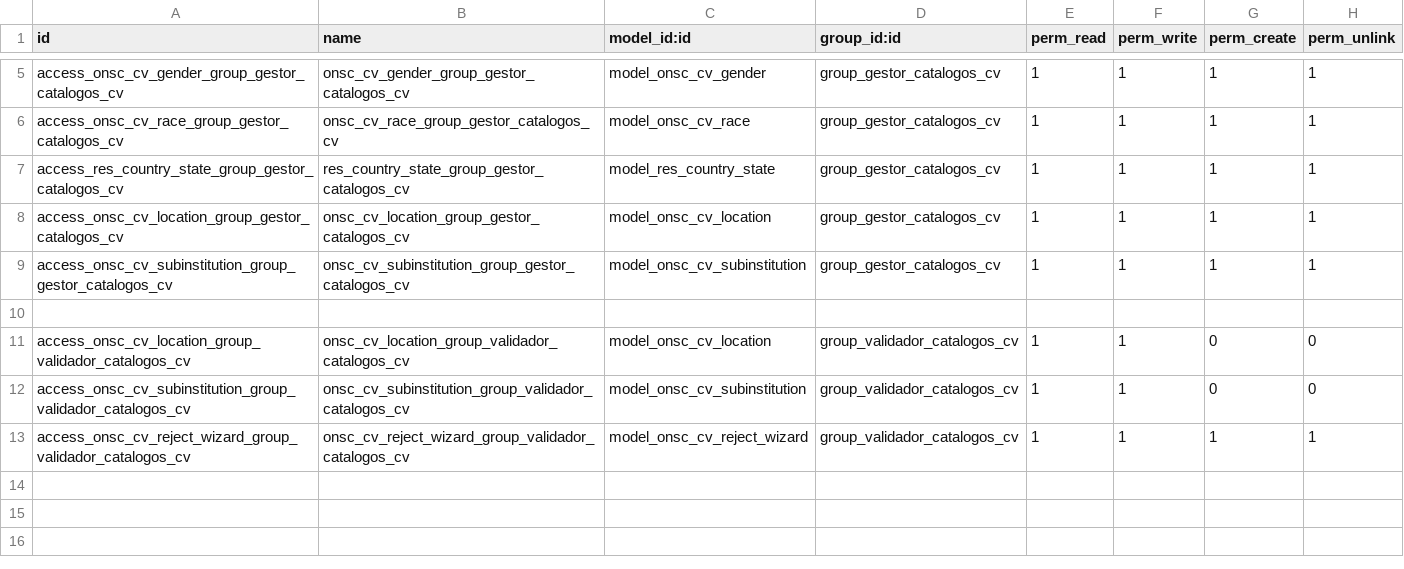
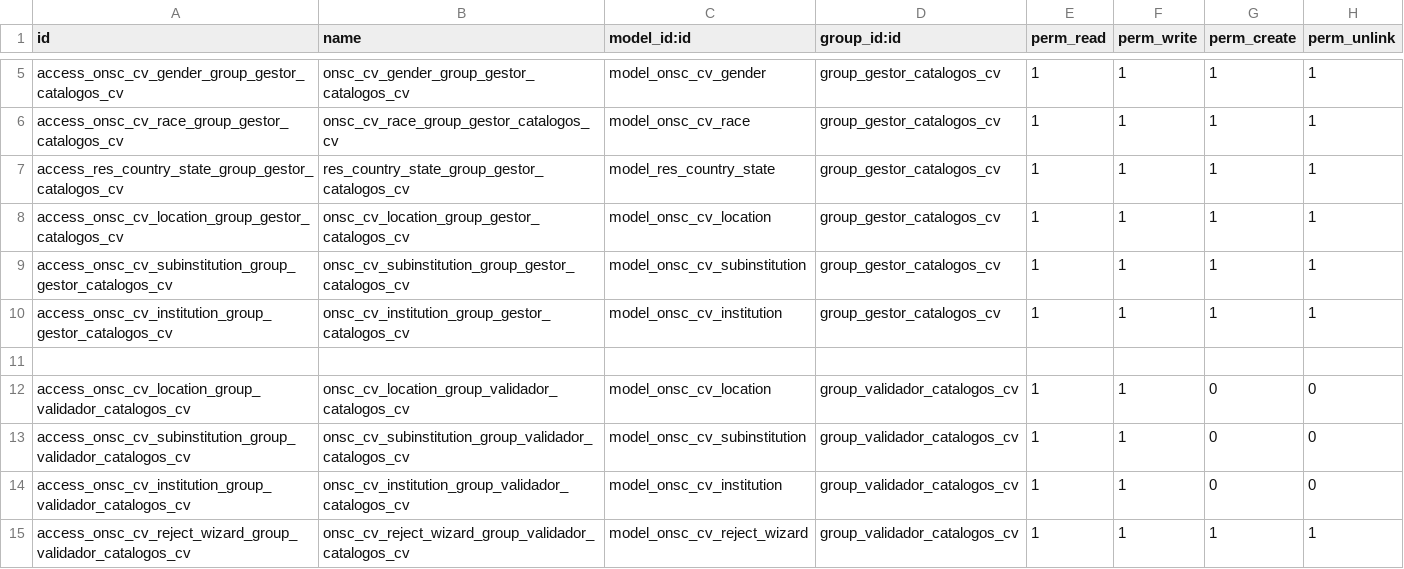
Before and after one commit to AtelUruguay/ONSC, a CSV file: onsc_cv_digital/security/ir.model.access.csv, drawn as a sheet; only a part is shown, gaps mark what is left out; the diff names each change by its address in the sheet, - before the commit and + after, or states it on an @@ line.

Commit message:
[IMP][onsc_cv_digital]CVD_1.3.01 Catálogo de Instituciones

```diff
--- a/onsc_cv_digital/security/ir.model.access.csv
+++ b/onsc_cv_digital/security/ir.model.access.csv
+row 10: access_onsc_cv_institution_group_gestor_catalogos_cv | onsc_cv_institution_group_gestor_catalogos_cv | model_onsc_cv_institution | group_gestor_catalogos_cv | 1 | 1 | 1 | 1
+row 14: access_onsc_cv_institution_group_validador_catalogos_cv | onsc_cv_institution_group_validador_catalogos_cv | model_onsc_cv_institution | group_validador_catalogos_cv | 1 | 1 | 0 | 0
```
Also changed, not shown: 6 other files.
